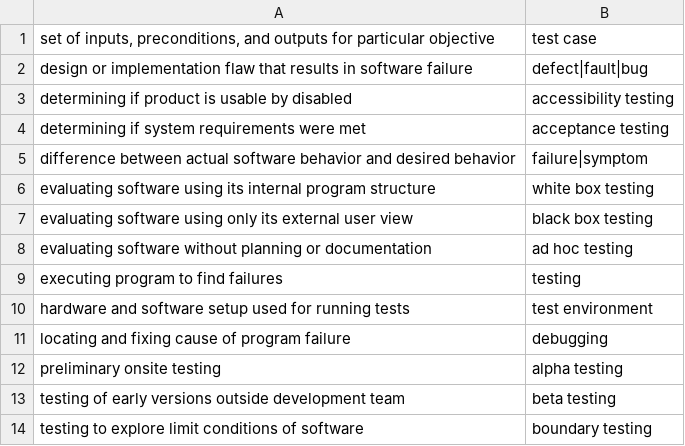
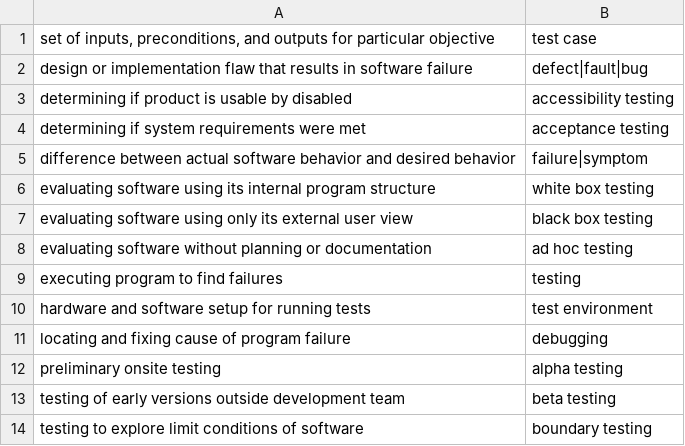
Before and after one commit to BluntSporks/flashcards, a CSV file: decks/debugging.csv, drawn as a sheet.

```diff
--- a/decks/debugging.csv
+++ b/decks/debugging.csv
@@ -9,3 +9,3 @@ evaluating software without planning or documentation,ad hoc testing
 executing program to find failures,testing
-hardware and software setup used for running tests,test environment
+hardware and software setup for running tests,test environment
 locating and fixing cause of program failure,debugging
```
Also changed, not shown: decks/javascript.csv, decks/jquery.csv, 3 other files.
